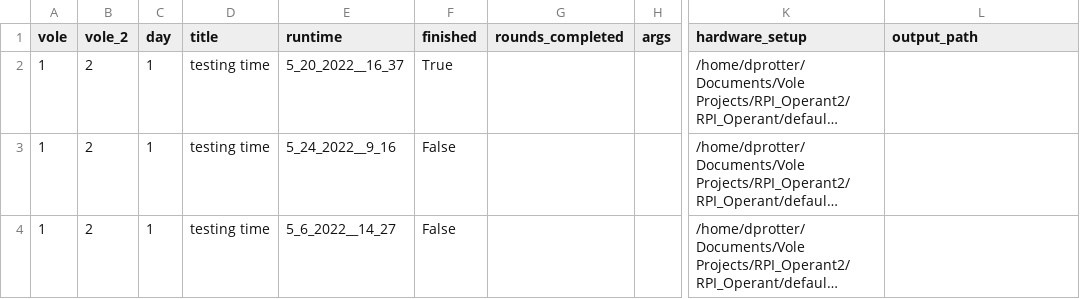
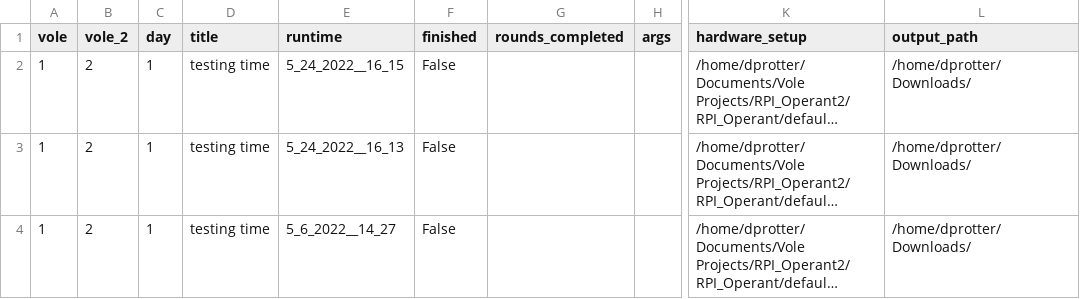
Before and after one commit to dprotter/RPI_Operant2, a CSV file: RPI_Operant/example_csv_linux.csv, drawn as a sheet; only a part is shown, gaps mark what is left out; long unchanged cells end in …; the diff names each change by its address in the sheet, - before the commit and + after, or states it on an @@ line.

Commit message:
contingent script

```diff
--- a/RPI_Operant/example_csv_linux.csv
+++ b/RPI_Operant/example_csv_linux.csv
-E2 (runtime): 5_20_2022__16_37
+E2 (runtime): 5_24_2022__16_15
-F2 (finished): True
+F2 (finished): False
-L2:L4 (output_path): (empty)
+L2:L4 (output_path): /home/dprotter/Downloads/
-E3 (runtime): 5_24_2022__9_16
+E3 (runtime): 5_24_2022__16_13
```
Also changed, not shown: 5 other files.
